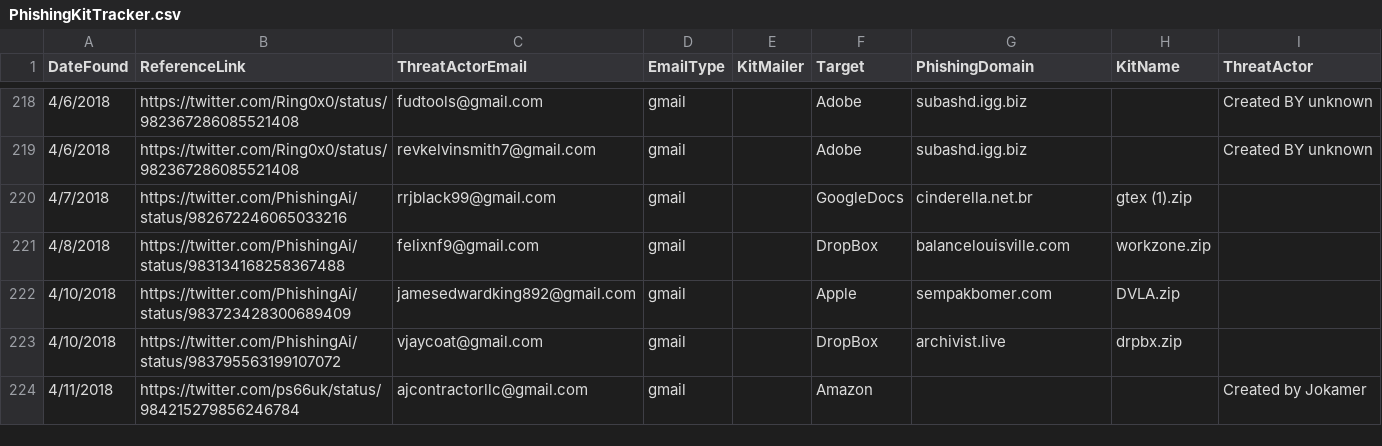
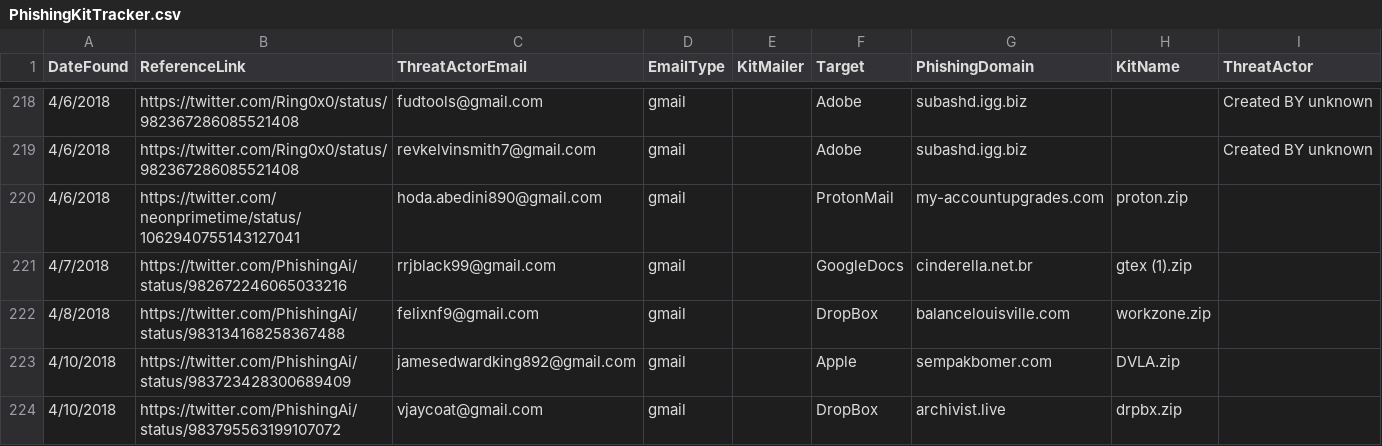
Before and after one commit to neonprimetime/PhishingKitTracker, a CSV file: PhishingKitTracker.csv, drawn as a sheet; only a part is shown, gaps mark what is left out; the shorter side is filled out with more unchanged rows; the diff covers the shown part only.

Commit message:
Added more historical records 11/6/2018 to 11/29/2018
searching in twitter "@neonprimetime kit"

```diff
--- a/PhishingKitTracker.csv
+++ b/PhishingKitTracker.csv
@@ -219,2 +219,3 @@ DateFound,ReferenceLink,ThreatActorEmail,EmailType,KitMailer,Target,PhishingDoma
 4/6/2018, https://twitter.com/Ring0x0/status/982367286085521408, revkelvinsmith7@gmail.com, gmail, , Adobe, subashd.igg.biz, , Created BY unknown
+4/6/2018,https://twitter.com/neonprimetime/status/1062940755143127041,hoda.abedini890@gmail.com,gmail,,ProtonMail,my-accountupgrades.com,proton.zip,
 4/7/2018,https://twitter.com/PhishingAi/status/982672246065033216,rrjblack99@gmail.com,gmail,,GoogleDocs,cinderella.net.br,gtex (1).zip,
```
Also changed, not shown: 27 added rows elsewhere in this file.
